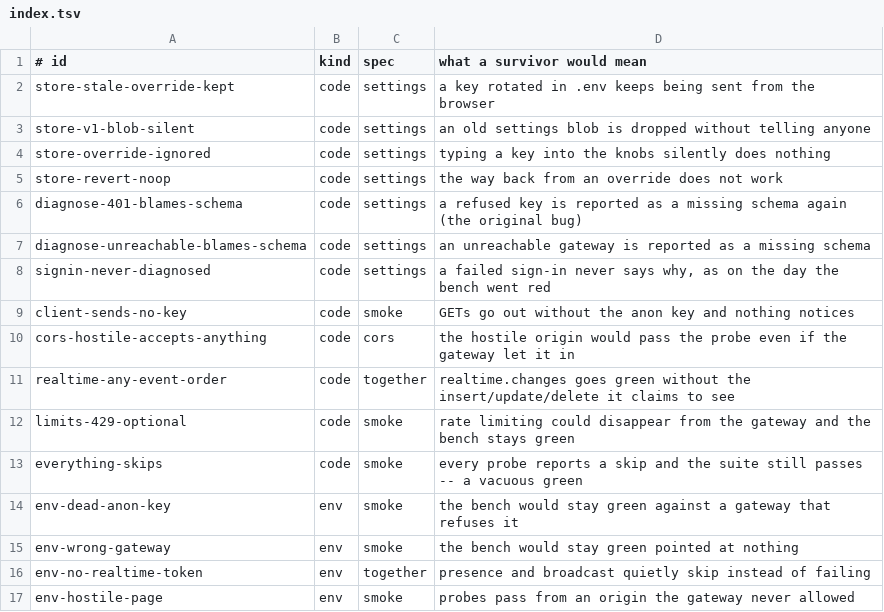
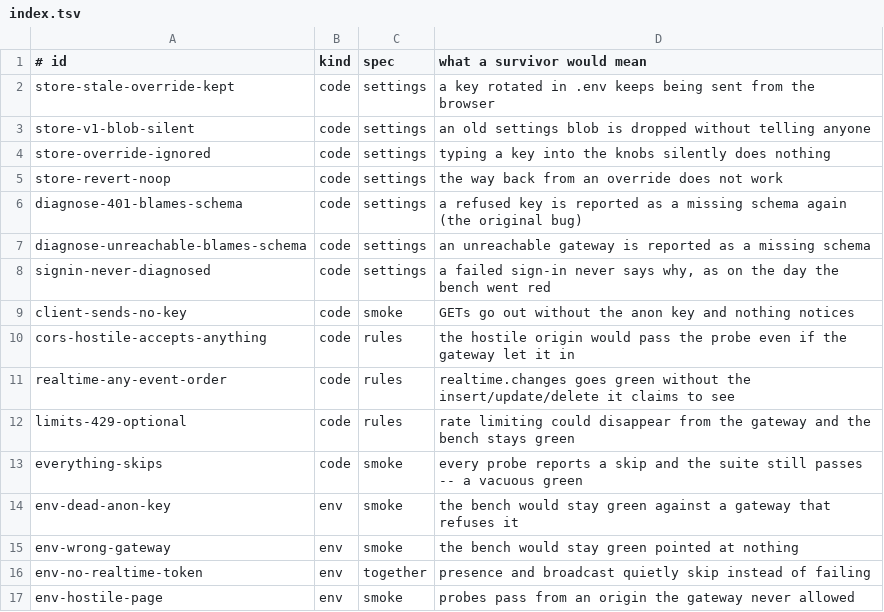
Before and after one commit to Univers42/laboratory, a TSV file: mutants/index.tsv, drawn as a sheet.

Commit message:
test(mutants): aim the three predicate mutants at rules.ts, where a spec can reach them

```diff
--- a/mutants/index.tsv
+++ b/mutants/index.tsv
@@ -9,5 +9,5 @@ signin-never-diagnosed	code	settings	a failed sign-in never says why, as on the
 client-sends-no-key	code	smoke	GETs go out without the anon key and nothing notices
-cors-hostile-accepts-anything	code	cors	the hostile origin would pass the probe even if the gateway let it in
-realtime-any-event-order	code	together	realtime.changes goes green without the insert/update/delete it claims to see
-limits-429-optional	code	smoke	rate limiting could disappear from the gateway and the bench stays green
+cors-hostile-accepts-anything	code	rules	the hostile origin would pass the probe even if the gateway let it in
+realtime-any-event-order	code	rules	realtime.changes goes green without the insert/update/delete it claims to see
+limits-429-optional	code	rules	rate limiting could disappear from the gateway and the bench stays green
 everything-skips	code	smoke	every probe reports a skip and the suite still passes -- a vacuous green
```
Also changed, not shown: 3 other files.
